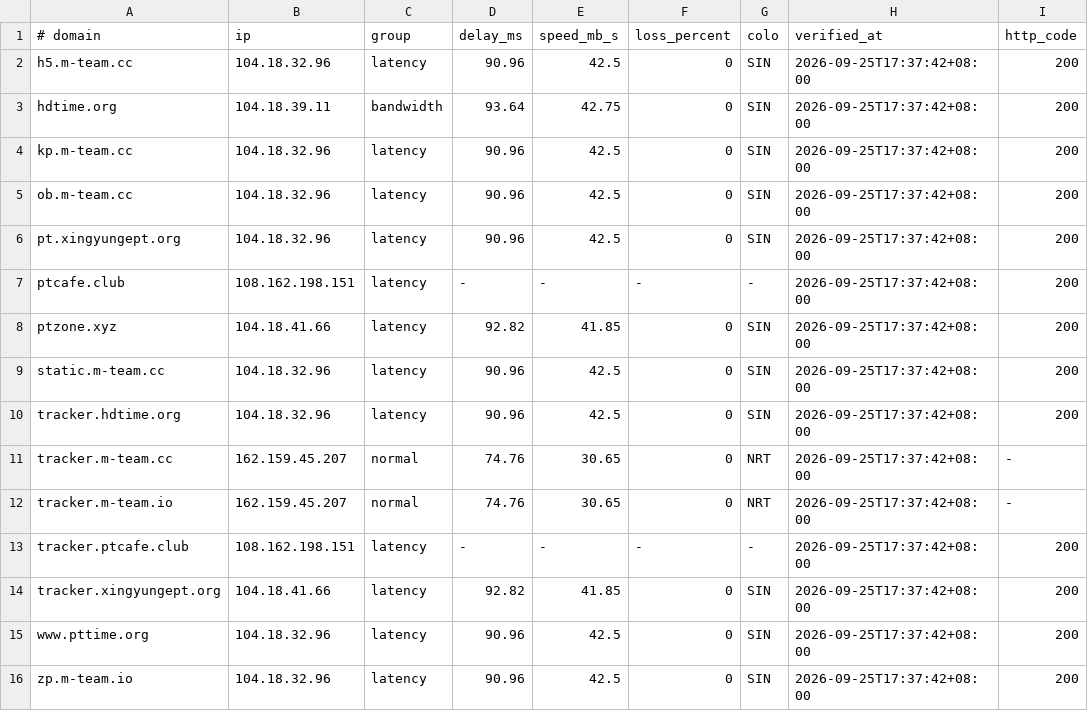
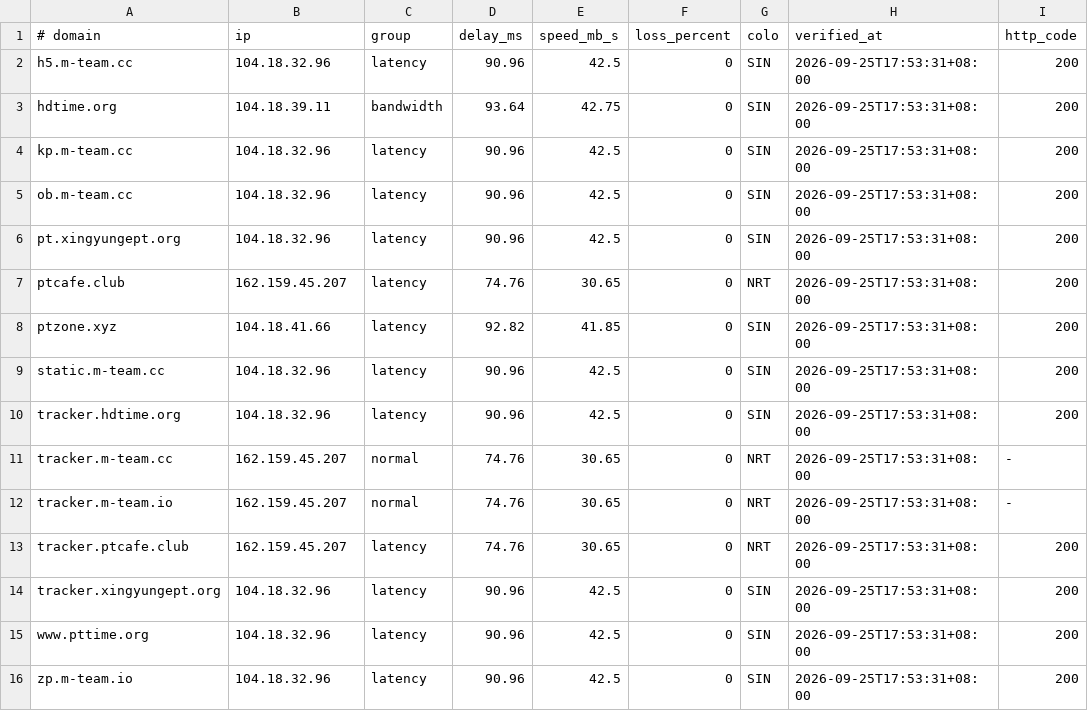
Before and after one commit to zyk1172/cloudflare-hosts-sync, a TSV file: hosts-map.tsv, drawn as a sheet; only a part is shown; the diff names each change by its address in the sheet, - before the commit and + after, or states it on an @@ line.

Commit message:
CFHost: update hosts map

```diff
--- a/hosts-map.tsv
+++ b/hosts-map.tsv
-H2:H16 (verified_at): 2026-09-25T17:37:42+08:00
+H2:H16 (verified_at): 2026-09-25T17:53:31+08:00
-B7 (ip): 108.162.198.151
+B7 (ip): 162.159.45.207
-D7 (delay_ms): -
+D7 (delay_ms): 74.76
-E7 (speed_mb_s): -
+E7 (speed_mb_s): 30.65
-F7 (loss_percent): -
+F7 (loss_percent): 0
-G7 (colo): -
+G7 (colo): NRT
-B13 (ip): 108.162.198.151
+B13 (ip): 162.159.45.207
-D13 (delay_ms): -
+D13 (delay_ms): 74.76
-E13 (speed_mb_s): -
+E13 (speed_mb_s): 30.65
-F13 (loss_percent): -
+F13 (loss_percent): 0
-G13 (colo): -
+G13 (colo): NRT
-B14 (ip): 104.18.41.66
+B14 (ip): 104.18.32.96
-D14 (delay_ms): 92.82
+D14 (delay_ms): 90.96
-E14 (speed_mb_s): 41.85
+E14 (speed_mb_s): 42.5
```
Also changed, not shown: 1 other file.
